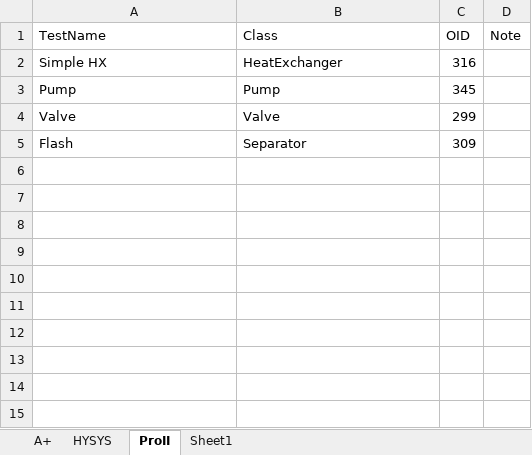
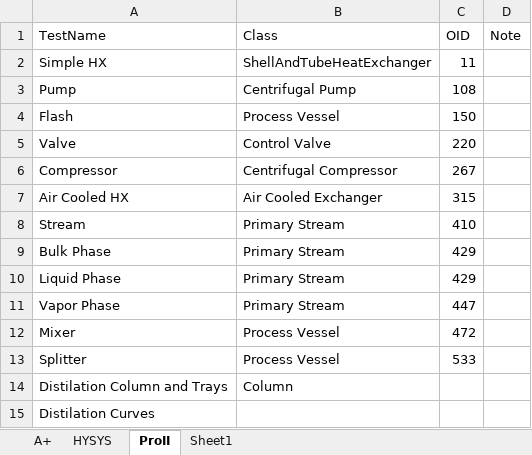
Before and after one commit to juanmgg-at/datatransfer-ProII, an Excel workbook: OIDs Template.xlsx, sheet ProII, drawn as a sheet; values as stored, in another font and other column widths than the file's, no borders; removed rows and columns are numbered as before the commit, all else as after; the diff names each change by its address in the sheet, - before the commit and + after, or states it on an @@ line.

```diff
--- a/OIDs Template.xlsx (sheet ProII)
+++ b/OIDs Template.xlsx (sheet ProII)
-B2 (Class): HeatExchanger
+B2 (Class): ShellAndTubeHeatExchanger
-C2 (OID): 316
+C2 (OID): 11
-B3 (Class): Pump
+B3 (Class): Centrifugal Pump
-C3 (OID): 345
+C3 (OID): 108
+row 4: Flash | Process Vessel | 150
-B5 (Class): Valve
+B5 (Class): Control Valve
-C5 (OID): 299
+C5 (OID): 220
-row 5: Flash | Separator | 309
+row 6: Compressor | Centrifugal Compressor | 267
+row 7: Air Cooled HX | Air Cooled Exchanger | 315
+row 8: Stream | Primary Stream | 410
+row 9: Bulk Phase | Primary Stream | 429
+row 10: Liquid Phase | Primary Stream | 429
+row 11: Vapor Phase | Primary Stream | 447
+row 12: Mixer | Process Vessel | 472
+row 13: Splitter | Process Vessel | 533
+row 14: Distilation Column and Trays | Column
+row 15: Distilation Curves
```
Also changed, not shown: 14 other files.
